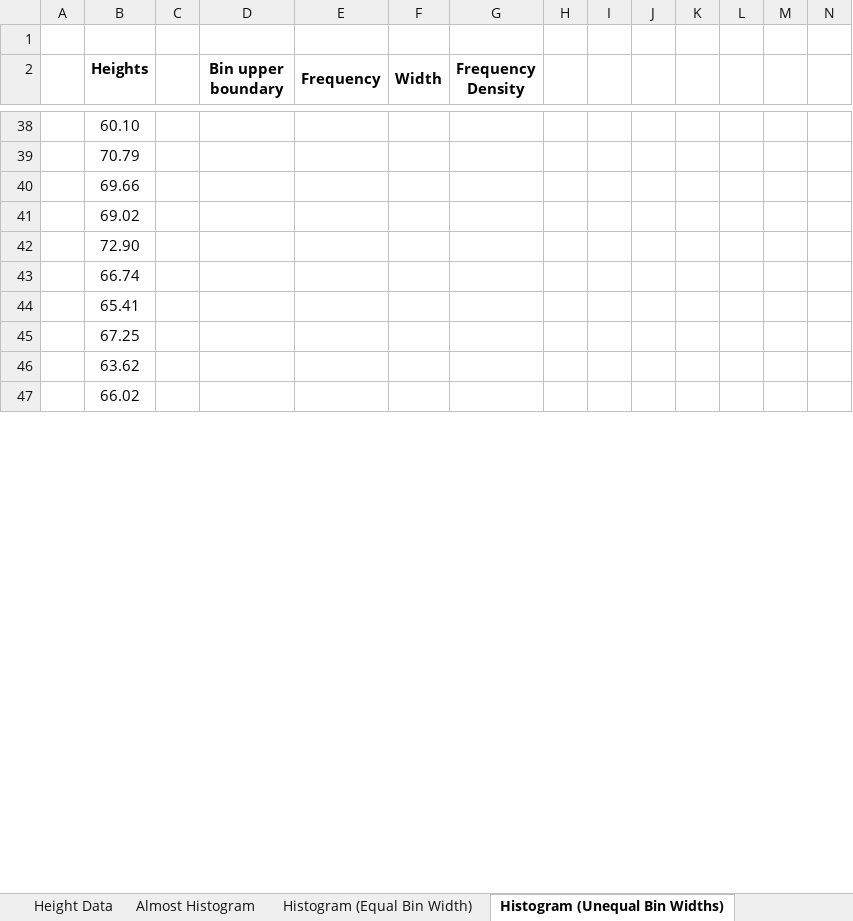
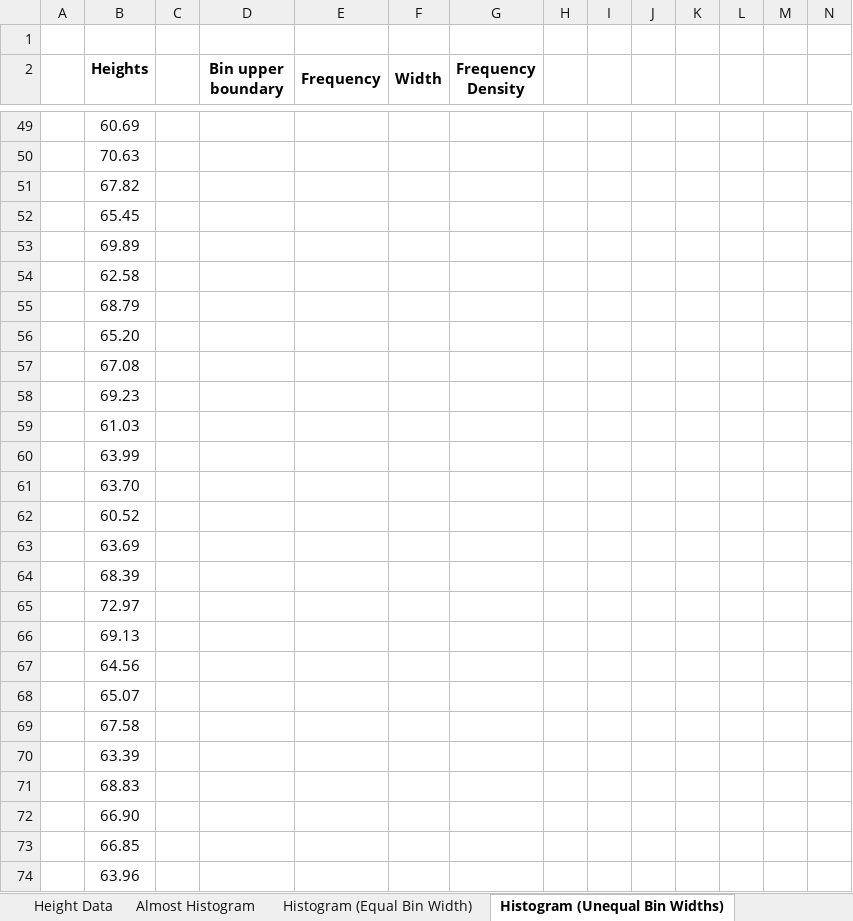
Before and after one commit to ketchers/Teaching, an Excel workbook: 144F20/Topic 5/Histogram-BarChart.xlsx, sheet Histogram (Unequal Bin Widths), drawn as a sheet; only a part is shown, gaps mark what is left out; the shorter side is filled out with more unchanged rows; values as stored, in another font and other column widths than the file's, no borders; charts and pictures not drawn; addresses are those after the commit; rows hold the shown columns only; the diff covers the shown part only; the diff names each change by its address in the sheet, - before the commit and + after, or states it on an @@ line.

```diff
--- a/144F20/Topic 5/Histogram-BarChart.xlsx (sheet Histogram (Unequal Bin Widths))
+++ b/144F20/Topic 5/Histogram-BarChart.xlsx (sheet Histogram (Unequal Bin Widths))
-B49 (Heights): 60.10
+B49 (Heights): 60.69
-B50 (Heights): 70.79
+B50 (Heights): 70.63
-B51 (Heights): 69.66
+B51 (Heights): 67.82
-B52 (Heights): 69.02
+B52 (Heights): 65.45
-B53 (Heights): 72.90
+B53 (Heights): 69.89
-B54 (Heights): 66.74
+B54 (Heights): 62.58
-B55 (Heights): 65.41
+B55 (Heights): 68.79
-B56 (Heights): 67.25
+B56 (Heights): 65.20
-B57 (Heights): 63.62
+B57 (Heights): 67.08
+row 58:  | 69.23 | 0
+row 59:  | 61.03 | 0
+row 60:  | 63.99 | 0
+row 61:  | 63.70 | 0
+row 62:  | 60.52 | 0
+row 63:  | 63.69 | 0
+row 64:  | 68.39 | 0
+row 65:  | 72.97 | 0
+row 66:  | 69.13 | 0
+row 67:  | 64.56 | 0
+row 68:  | 65.07 | 0
+row 69:  | 67.58 | 0
+row 70:  | 63.39 | 0
+row 71:  | 68.83 | 0
+row 72:  | 66.90 | 0
+row 73:  | 66.85 | 0
+row 74:  | 63.96 | 0
```
Also changed, not shown: 58 added rows, 75 removed rows, 2 moved rows, 43 edited cells and cell formats elsewhere in this sheet, sheet Height Data, sheet Histogram (Equal Bin Width), sheet Almost Histogram, sheet Bar Charts, formulas that keep their value, charts or pictures, 1 other file.
